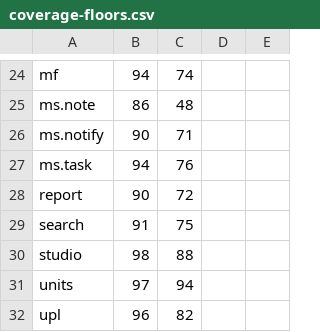
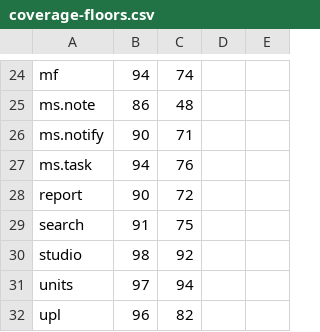
Before and after one commit to qahhor/dwh, a CSV file: apps/server/coverage-floors.csv, drawn as a sheet; only a part is shown, gaps mark what is left out.

```diff
--- a/apps/server/coverage-floors.csv
+++ b/apps/server/coverage-floors.csv
@@ -29,3 +29,3 @@ report,90,72
 search,91,75
-studio,98,88
+studio,98,92
 units,97,94
```
